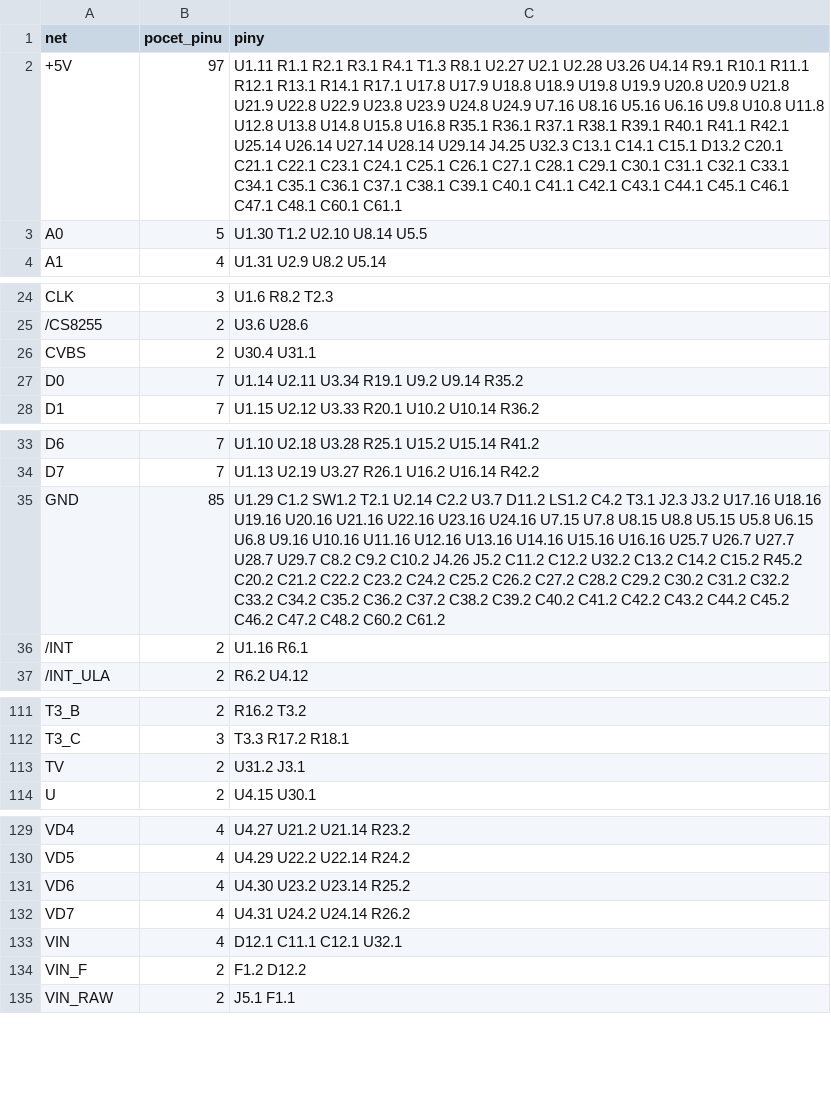
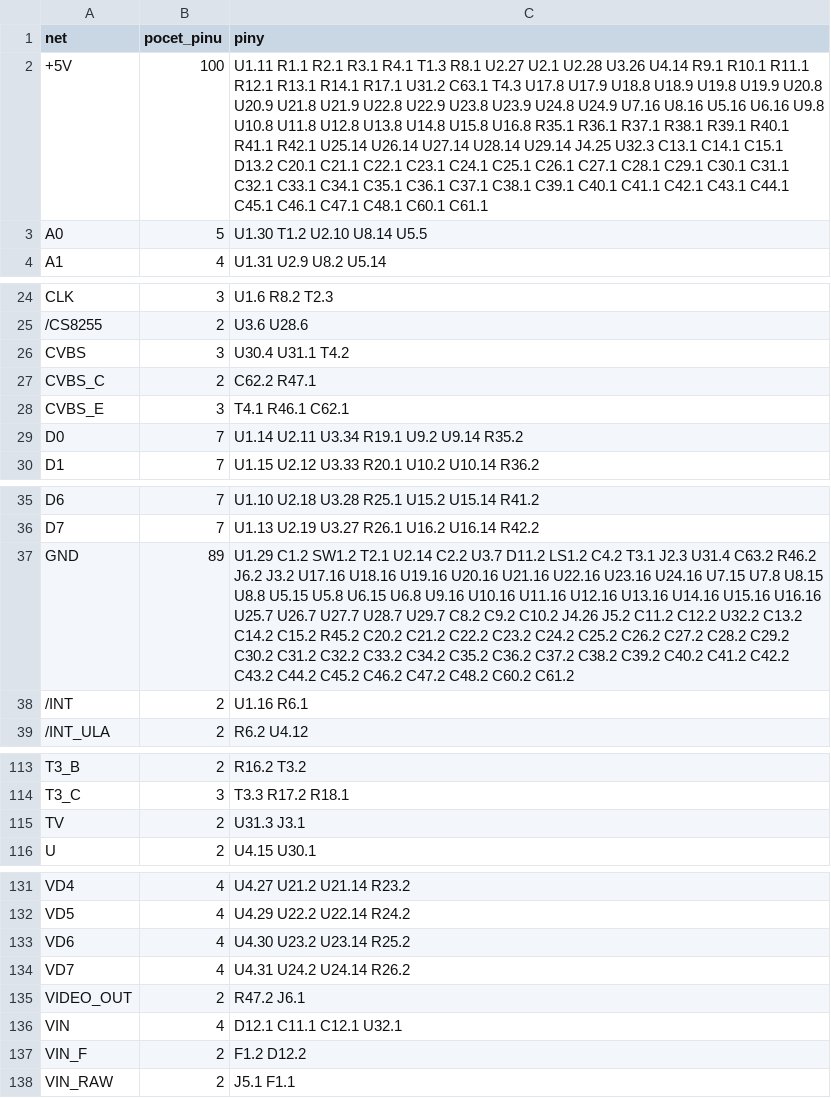
Before and after one commit to Micha741/Micha741, a CSV file: hardware/didaktik-gama/netlist.csv, drawn as a sheet; only a part is shown, gaps mark what is left out; addresses are those after the commit; the diff names each change by its address in the sheet, - before the commit and + after, or states it on an @@ line.

```diff
--- a/hardware/didaktik-gama/netlist.csv
+++ b/hardware/didaktik-gama/netlist.csv
-B2 (pocet_pinu): 97
+B2 (pocet_pinu): 100
-C2 (piny): …R14.1 R17.1 U17.8 U17.9…
+C2 (piny): …R14.1 R17.1 U31.2 C63.1 T4.3 U17.8 U17.9…
-B26 (pocet_pinu): 2
+B26 (pocet_pinu): 3
-C26 (piny): U30.4 U31.1
+C26 (piny): U30.4 U31.1 T4.2
+row 27: CVBS_C | 2 | C62.2 R47.1
+row 28: CVBS_E | 3 | T4.1 R46.1 C62.1
-B37 (pocet_pinu): 85
+B37 (pocet_pinu): 89
-C37 (piny): …T3.1 J2.3 J3.2 U17.16…
+C37 (piny): …T3.1 J2.3 U31.4 C63.2 R46.2 J6.2 J3.2 U17.16…
-C115 (piny): U31.2 J3.1
+C115 (piny): U31.3 J3.1
+row 135: VIDEO_OUT | 2 | R47.2 J6.1
```
Also changed, not shown: hardware/didaktik-gama/bom.csv, hardware/didaktik-gama/k_overeni.csv, 5 other files.
